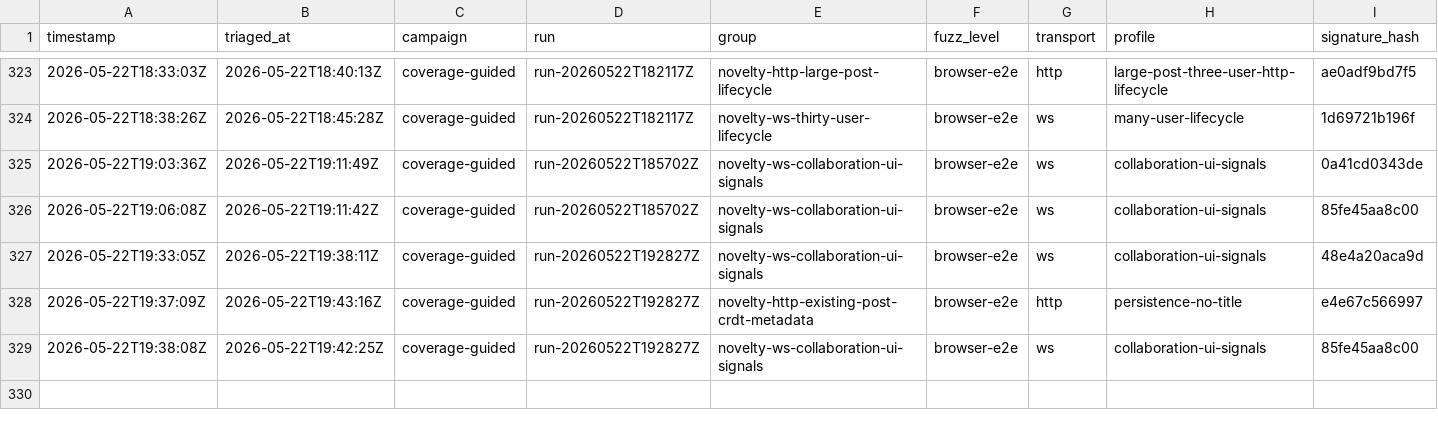
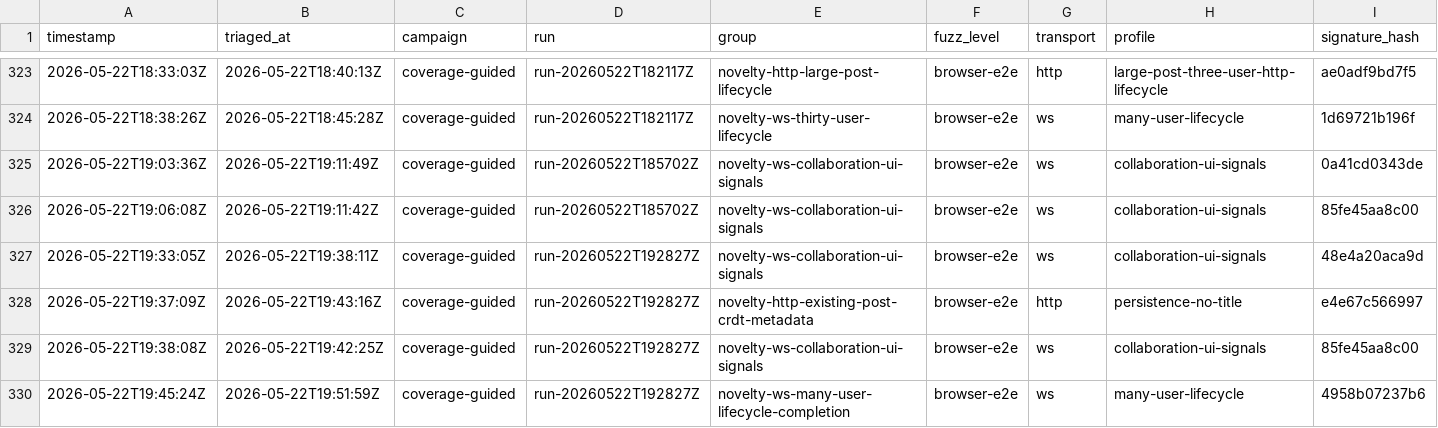
Before and after one commit to danluu/gutenberg, a CSV file: docs/explanations/architecture/rtc-jetstream2-fuzz-trends-20260515/data/bug_findings.csv, drawn as a sheet; only a part is shown, gaps mark what is left out; rows hold the shown columns only; the diff names each change by its address in the sheet, - before the commit and + after, or states it on an @@ line.

```diff
--- a/docs/explanations/architecture/rtc-jetstream2-fuzz-trends-20260515/data/bug_findings.csv
+++ b/docs/explanations/architecture/rtc-jetstream2-fuzz-trends-20260515/data/bug_findings.csv
+row 330: 2026-05-22T19:45:24Z | 2026-05-22T19:51:59Z | coverage-guided | run-20260522T192827Z | novelty-ws-many-user-lifecycle-completion | browser-e2e | ws | many-user-lifecycle | 4958b07237b6
```
Also changed, not shown: docs/explanations/architecture/rtc-jetstream2-fuzz-trends-20260515/data/bug_effectiveness_by_profile.csv, docs/explanations/architecture/rtc-jetstream2-fuzz-trends-20260515/data/bug_output_effectiveness_by_profile.csv, 52 other files.
